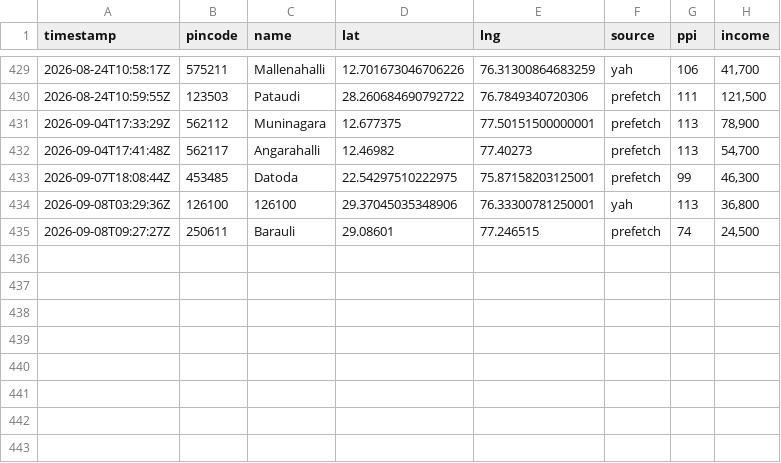
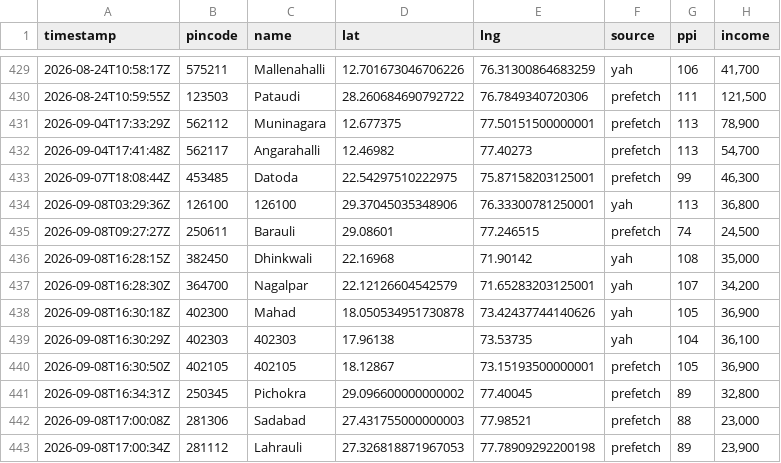
Before and after one commit to Raghotham-harish/paisa-map, a CSV file: data/output/enrichment_log.csv, drawn as a sheet; only a part is shown, gaps mark what is left out.

Commit message:
Auto-sync enrichment data: 442 pincodes (yah=253 prefetch=113) [skip ci]

```diff
--- a/data/output/enrichment_log.csv
+++ b/data/output/enrichment_log.csv
@@ -435 +435,9 @@ timestamp,pincode,name,lat,lng,source,ppi,income
 2026-09-08T09:27:27Z,250611,Barauli,29.08601,77.246515,prefetch,74,"24,500"
+2026-09-08T16:28:15Z,382450,Dhinkwali,22.16968,71.90142,yah,108,"35,000"
+2026-09-08T16:28:30Z,364700,Nagalpar,22.12126604542579,71.65283203125001,yah,107,"34,200"
+2026-09-08T16:30:18Z,402300,Mahad,18.050534951730878,73.42437744140626,yah,105,"36,900"
+2026-09-08T16:30:29Z,402303,402303,17.96138,73.53735,yah,104,"36,100"
+2026-09-08T16:30:50Z,402105,402105,18.12867,73.15193500000001,prefetch,105,"36,900"
+2026-09-08T16:34:31Z,250345,Pichokra,29.096600000000002,77.40045,prefetch,89,"32,800"
+2026-09-08T17:00:08Z,281306,Sadabad,27.431755000000003,77.98521,prefetch,88,"23,000"
+2026-09-08T17:00:34Z,281112,Lahrauli,27.326818871967053,77.78909292200198,prefetch,89,"23,900"
```
